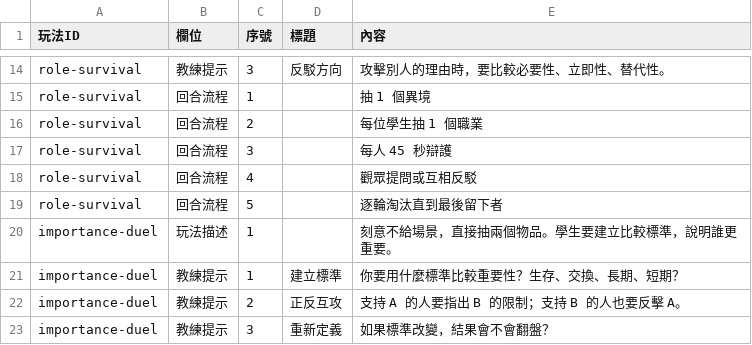
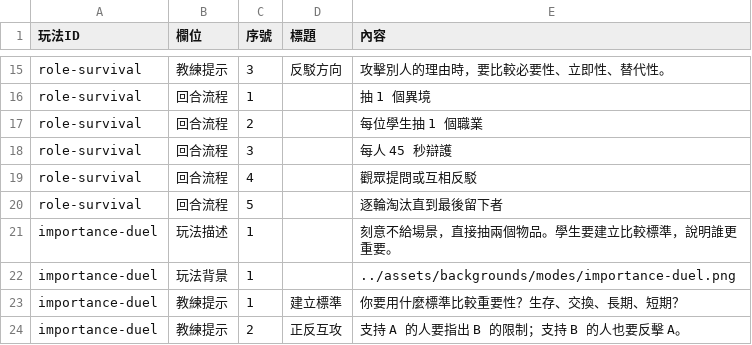
Before and after one commit to macrokernel3000/debatevision, a CSV file: data/content/玩法文案.csv, drawn as a sheet; only a part is shown, gaps mark what is left out; the shorter side is filled out with more unchanged rows; the diff covers the shown part only; the diff names each change by its address in the sheet, - before the commit and + after, or states it on an @@ line.

```diff
--- a/data/content/玩法文案.csv
+++ b/data/content/玩法文案.csv
+row 22: importance-duel | 玩法背景 | 1 |  | ../assets/backgrounds/modes/importance-duel.png
```
Also changed, not shown: 3 added rows, 1 removed row and 13 edited cells elsewhere in this file, data/cards/異境卡.csv, 28 other files.
